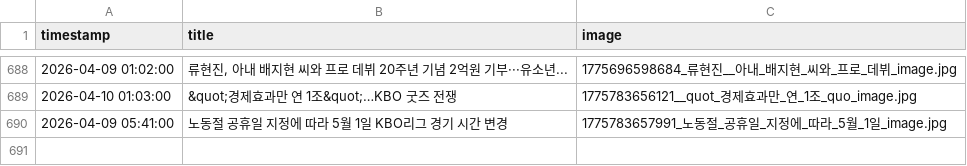
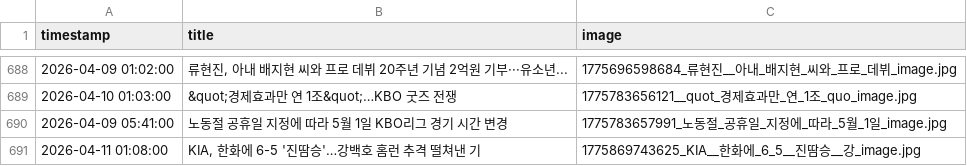
Before and after one commit to thousandyehyang-archive/kbo-news-crawl, a CSV file: baseball_news.csv, drawn as a sheet; only a part is shown, gaps mark what is left out.

```diff
--- a/baseball_news.csv
+++ b/baseball_news.csv
@@ -690 +690,2 @@ timestamp,title,image
 2026-04-09 05:41:00,"노동절 공휴일 지정에 따라 5월 1일 KBO리그 경기 시간 변경",1775783657991_노동절_공휴일_지정에_따라_5월_1일_image.jpg
+2026-04-11 01:08:00,"KIA, 한화에 6-5 '진땀승'…강백호 홈런 추격 떨쳐낸 기",1775869743625_KIA__한화에_6_5__진땀승__강_image.jpg
```
Also changed, not shown: 3 other files.
